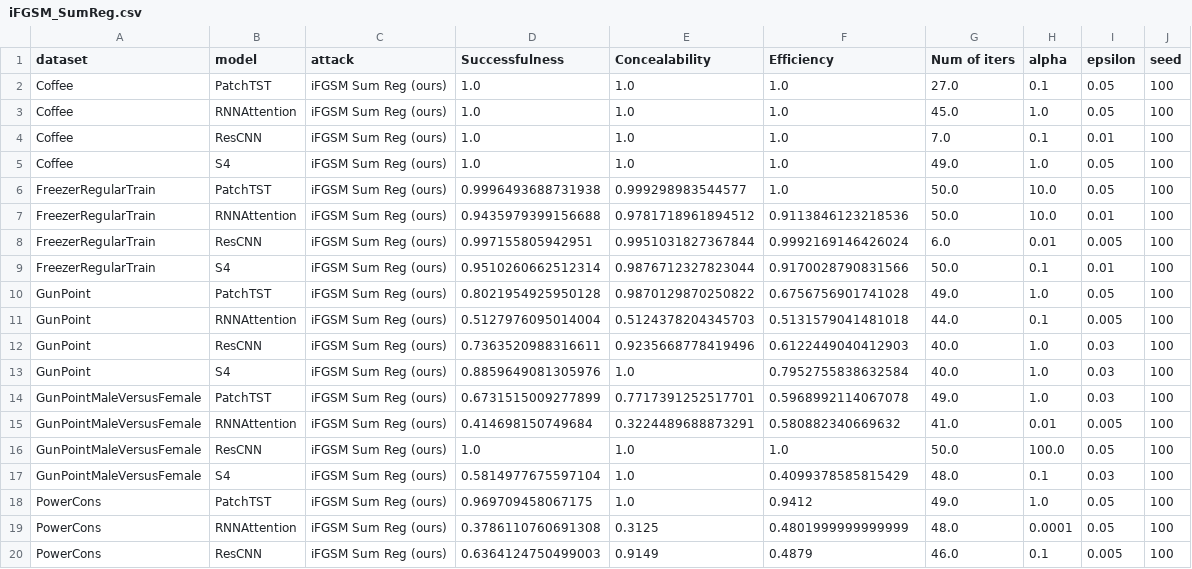
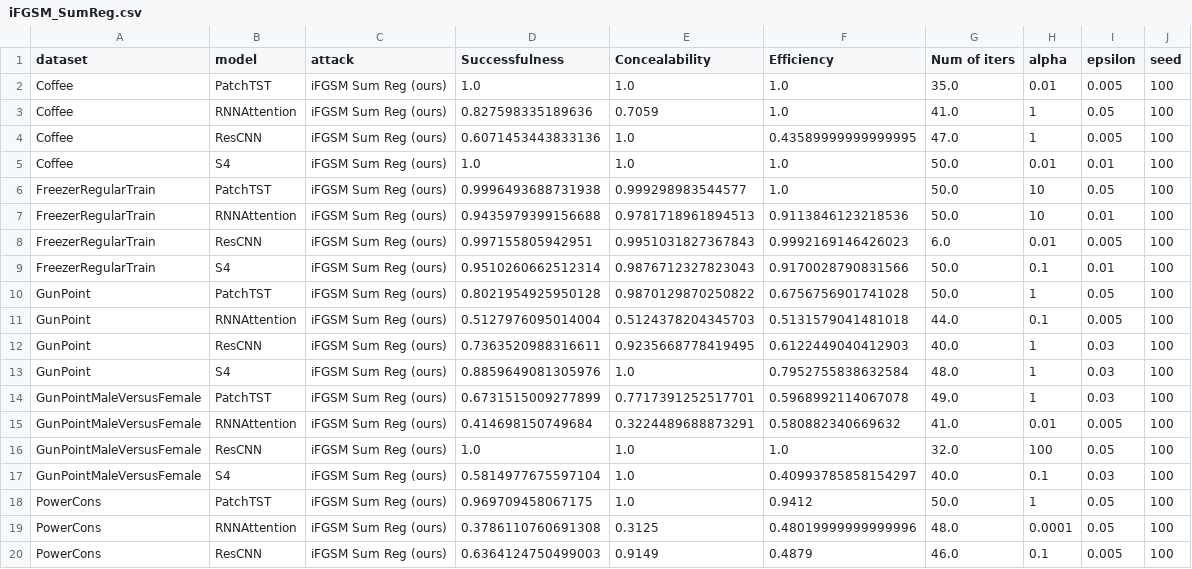
Before and after one commit to petrsokerin/Hidden_adversarial_attacks, a CSV file: experiment_params/attacks/iFGSM_SumReg.csv, drawn as a sheet; only a part is shown; the diff covers the shown part only.

```diff
--- a/experiment_params/attacks/iFGSM_SumReg.csv
+++ b/experiment_params/attacks/iFGSM_SumReg.csv
@@ -1,20 +1,20 @@
 dataset,model,attack,Successfulness,Concealability,Efficiency,Num of iters,alpha,epsilon,seed
-Coffee,PatchTST,iFGSM Sum Reg (ours),1.0,1.0,1.0,27.0,0.1,0.05,100
-Coffee,RNNAttention,iFGSM Sum Reg (ours),1.0,1.0,1.0,45.0,1.0,0.05,100
-Coffee,ResCNN,iFGSM Sum Reg (ours),1.0,1.0,1.0,7.0,0.1,0.01,100
-Coffee,S4,iFGSM Sum Reg (ours),1.0,1.0,1.0,49.0,1.0,0.05,100
-FreezerRegularTrain,PatchTST,iFGSM Sum Reg (ours),0.9996493688731938,0.999298983544577,1.0,50.0,10.0,0.05,100
-FreezerRegularTrain,RNNAttention,iFGSM Sum Reg (ours),0.9435979399156688,0.9781718961894512,0.9113846123218536,50.0,10.0,0.01,100
-FreezerRegularTrain,ResCNN,iFGSM Sum Reg (ours),0.997155805942951,0.9951031827367844,0.9992169146426024,6.0,0.01,0.005,100
-FreezerRegularTrain,S4,iFGSM Sum Reg (ours),0.9510260662512314,0.9876712327823044,0.9170028790831566,50.0,0.1,0.01,100
-GunPoint,PatchTST,iFGSM Sum Reg (ours),0.8021954925950128,0.9870129870250822,0.6756756901741028,49.0,1.0,0.05,100
+Coffee,PatchTST,iFGSM Sum Reg (ours),1.0,1.0,1.0,35.0,0.01,0.005,100
+Coffee,RNNAttention,iFGSM Sum Reg (ours),0.827598335189636,0.7059,1.0,41.0,1,0.05,100
+Coffee,ResCNN,iFGSM Sum Reg (ours),0.6071453443833136,1.0,0.43589999999999995,47.0,1,0.005,100
+Coffee,S4,iFGSM Sum Reg (ours),1.0,1.0,1.0,50.0,0.01,0.01,100
+FreezerRegularTrain,PatchTST,iFGSM Sum Reg (ours),0.9996493688731938,0.999298983544577,1.0,50.0,10,0.05,100
+FreezerRegularTrain,RNNAttention,iFGSM Sum Reg (ours),0.9435979399156688,0.9781718961894513,0.9113846123218536,50.0,10,0.01,100
+FreezerRegularTrain,ResCNN,iFGSM Sum Reg (ours),0.997155805942951,0.9951031827367843,0.9992169146426023,6.0,0.01,0.005,100
+FreezerRegularTrain,S4,iFGSM Sum Reg (ours),0.9510260662512314,0.9876712327823043,0.9170028790831566,50.0,0.1,0.01,100
+GunPoint,PatchTST,iFGSM Sum Reg (ours),0.8021954925950128,0.9870129870250822,0.6756756901741028,50.0,1,0.05,100
 GunPoint,RNNAttention,iFGSM Sum Reg (ours),0.5127976095014004,0.5124378204345703,0.5131579041481018,44.0,0.1,0.005,100
-GunPoint,ResCNN,iFGSM Sum Reg (ours),0.7363520988316611,0.9235668778419496,0.6122449040412903,40.0,1.0,0.03,100
-GunPoint,S4,iFGSM Sum Reg (ours),0.8859649081305976,1.0,0.7952755838632584,40.0,1.0,0.03,100
-GunPointMaleVersusFemale,PatchTST,iFGSM Sum Reg (ours),0.6731515009277899,0.7717391252517701,0.5968992114067078,49.0,1.0,0.03,100
+GunPoint,ResCNN,iFGSM Sum Reg (ours),0.7363520988316611,0.9235668778419495,0.6122449040412903,40.0,1,0.03,100
+GunPoint,S4,iFGSM Sum Reg (ours),0.8859649081305976,1.0,0.7952755838632584,48.0,1,0.03,100
+GunPointMaleVersusFemale,PatchTST,iFGSM Sum Reg (ours),0.6731515009277899,0.7717391252517701,0.5968992114067078,49.0,1,0.03,100
 GunPointMaleVersusFemale,RNNAttention,iFGSM Sum Reg (ours),0.414698150749684,0.3224489688873291,0.580882340669632,41.0,0.01,0.005,100
-GunPointMaleVersusFemale,ResCNN,iFGSM Sum Reg (ours),1.0,1.0,1.0,50.0,100.0,0.05,100
-GunPointMaleVersusFemale,S4,iFGSM Sum Reg (ours),0.5814977675597104,1.0,0.4099378585815429,48.0,0.1,0.03,100
-PowerCons,PatchTST,iFGSM Sum Reg (ours),0.969709458067175,1.0,0.9412,49.0,1.0,0.05,100
-PowerCons,RNNAttention,iFGSM Sum Reg (ours),0.3786110760691308,0.3125,0.4801999999999999,48.0,0.0001,0.05,100
+GunPointMaleVersusFemale,ResCNN,iFGSM Sum Reg (ours),1.0,1.0,1.0,32.0,100,0.05,100
+GunPointMaleVersusFemale,S4,iFGSM Sum Reg (ours),0.5814977675597104,1.0,0.40993785858154297,40.0,0.1,0.03,100
+PowerCons,PatchTST,iFGSM Sum Reg (ours),0.969709458067175,1.0,0.9412,50.0,1,0.05,100
+PowerCons,RNNAttention,iFGSM Sum Reg (ours),0.3786110760691308,0.3125,0.48019999999999996,48.0,0.0001,0.05,100
 PowerCons,ResCNN,iFGSM Sum Reg (ours),0.6364124750499003,0.9149,0.4879,46.0,0.1,0.005,100
```
Also changed, not shown: 7 edited cells elsewhere in this file, experiment_params/attacks/iFGSM.csv, experiment_params/attacks/iFGSM_HarmonicReg.csv.
